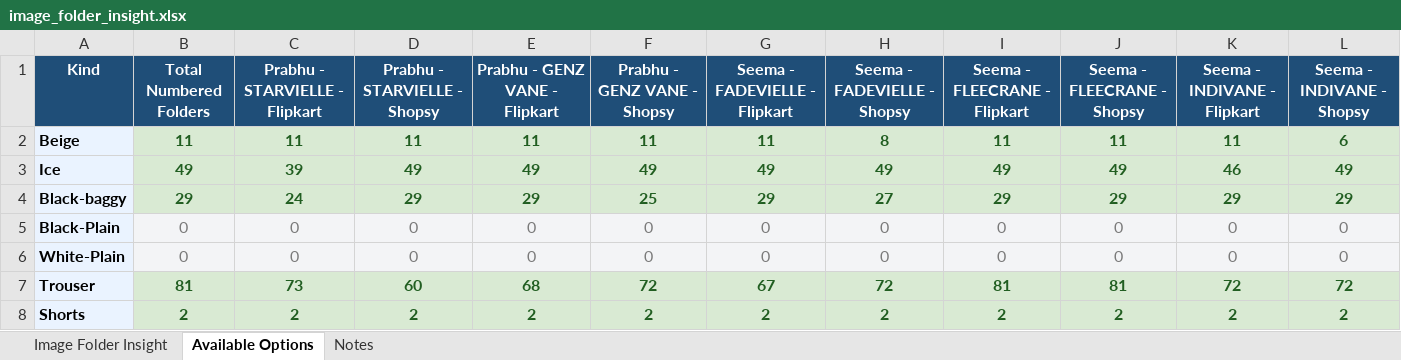
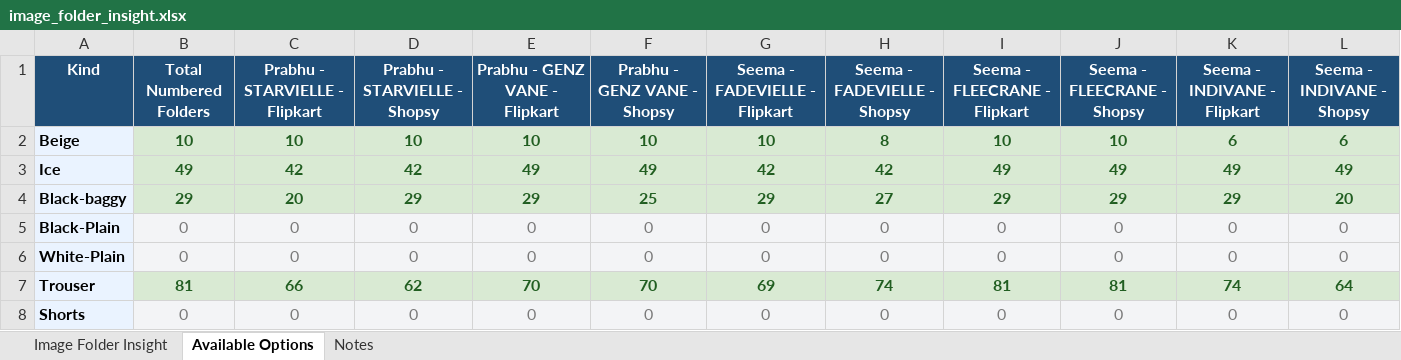
Before and after one commit to Eshaan111/work--fk-tools, an Excel workbook: Full-LC-AUTO/image_folder_insight.xlsx, sheet Available Options, drawn as a sheet; values as stored, in another font and other column widths than the file's, no borders; the diff names each change by its address in the sheet, - before the commit and + after, or states it on an @@ line.

```diff
--- a/Full-LC-AUTO/image_folder_insight.xlsx (sheet Available Options)
+++ b/Full-LC-AUTO/image_folder_insight.xlsx (sheet Available Options)
-B2 (Total Numbered Folders): 11
+B2 (Total Numbered Folders): 10
-C2 (Prabhu - STARVIELLE - Flipkart): 11
+C2 (Prabhu - STARVIELLE - Flipkart): 10
-D2 (Prabhu - STARVIELLE - Shopsy): 11
+D2 (Prabhu - STARVIELLE - Shopsy): 10
-E2 (Prabhu - GENZ VANE - Flipkart): 11
+E2 (Prabhu - GENZ VANE - Flipkart): 10
-F2 (Prabhu - GENZ VANE - Shopsy): 11
+F2 (Prabhu - GENZ VANE - Shopsy): 10
-G2 (Seema - FADEVIELLE - Flipkart): 11
+G2 (Seema - FADEVIELLE - Flipkart): 10
-I2 (Seema - FLEECRANE - Flipkart): 11
+I2 (Seema - FLEECRANE - Flipkart): 10
-J2 (Seema - FLEECRANE - Shopsy): 11
+J2 (Seema - FLEECRANE - Shopsy): 10
-K2 (Seema - INDIVANE - Flipkart): 11
+K2 (Seema - INDIVANE - Flipkart): 6
-C3 (Prabhu - STARVIELLE - Flipkart): 39
+C3 (Prabhu - STARVIELLE - Flipkart): 42
-D3 (Prabhu - STARVIELLE - Shopsy): 49
+D3 (Prabhu - STARVIELLE - Shopsy): 42
-G3 (Seema - FADEVIELLE - Flipkart): 49
+G3 (Seema - FADEVIELLE - Flipkart): 42
-H3 (Seema - FADEVIELLE - Shopsy): 49
+H3 (Seema - FADEVIELLE - Shopsy): 42
-K3 (Seema - INDIVANE - Flipkart): 46
+K3 (Seema - INDIVANE - Flipkart): 49
-C4 (Prabhu - STARVIELLE - Flipkart): 24
+C4 (Prabhu - STARVIELLE - Flipkart): 20
-L4 (Seema - INDIVANE - Shopsy): 29
+L4 (Seema - INDIVANE - Shopsy): 20
-C7 (Prabhu - STARVIELLE - Flipkart): 73
+C7 (Prabhu - STARVIELLE - Flipkart): 66
-D7 (Prabhu - STARVIELLE - Shopsy): 60
+D7 (Prabhu - STARVIELLE - Shopsy): 62
-E7 (Prabhu - GENZ VANE - Flipkart): 68
+E7 (Prabhu - GENZ VANE - Flipkart): 70
-F7 (Prabhu - GENZ VANE - Shopsy): 72
+F7 (Prabhu - GENZ VANE - Shopsy): 70
-G7 (Seema - FADEVIELLE - Flipkart): 67
+G7 (Seema - FADEVIELLE - Flipkart): 69
-H7 (Seema - FADEVIELLE - Shopsy): 72
+H7 (Seema - FADEVIELLE - Shopsy): 74
-K7 (Seema - INDIVANE - Flipkart): 72
+K7 (Seema - INDIVANE - Flipkart): 74
-L7 (Seema - INDIVANE - Shopsy): 72
+L7 (Seema - INDIVANE - Shopsy): 64
-B8 (Total Numbered Folders): 2
+B8 (Total Numbered Folders): 0
@@ B8:L8 fill: #D9EAD3 → #F3F4F6, bold: on → off, text colour: #215E21 → #7A7A7A @@
-C8 (Prabhu - STARVIELLE - Flipkart): 2
+C8 (Prabhu - STARVIELLE - Flipkart): 0
-D8 (Prabhu - STARVIELLE - Shopsy): 2
+D8 (Prabhu - STARVIELLE - Shopsy): 0
-E8 (Prabhu - GENZ VANE - Flipkart): 2
+E8 (Prabhu - GENZ VANE - Flipkart): 0
-F8 (Prabhu - GENZ VANE - Shopsy): 2
+F8 (Prabhu - GENZ VANE - Shopsy): 0
-G8 (Seema - FADEVIELLE - Flipkart): 2
+G8 (Seema - FADEVIELLE - Flipkart): 0
-H8 (Seema - FADEVIELLE - Shopsy): 2
+H8 (Seema - FADEVIELLE - Shopsy): 0
-I8 (Seema - FLEECRANE - Flipkart): 2
+I8 (Seema - FLEECRANE - Flipkart): 0
-J8 (Seema - FLEECRANE - Shopsy): 2
+J8 (Seema - FLEECRANE - Shopsy): 0
-K8 (Seema - INDIVANE - Flipkart): 2
+K8 (Seema - INDIVANE - Flipkart): 0
-L8 (Seema - INDIVANE - Shopsy): 2
+L8 (Seema - INDIVANE - Shopsy): 0
```
Also changed, not shown: sheet Image Folder Insight, sheet Notes, Full-LC-AUTO/successful-run-record.xlsx, image_prompter/USED-IMAGE-DESIGNS.xlsx, 7 other files.
